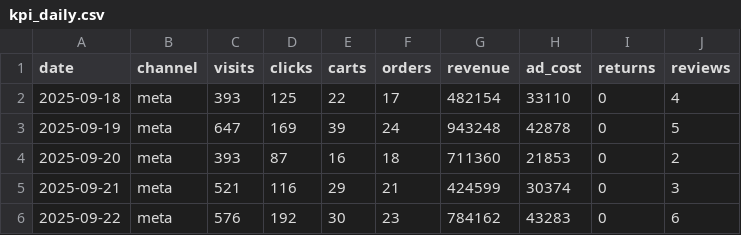
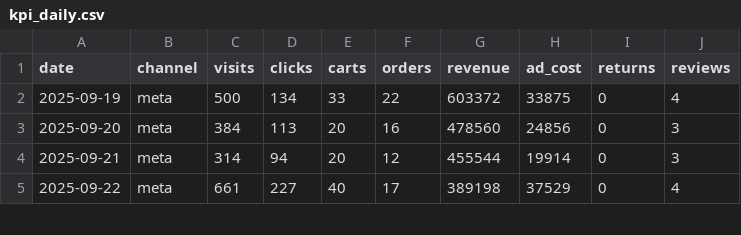
Before and after one commit to sht27363838-glitch/zp-common-, a CSV file: src/data/kpi_daily.csv, drawn as a sheet; only a part is shown; the diff covers the shown part only.

```diff
--- a/src/data/kpi_daily.csv
+++ b/src/data/kpi_daily.csv
@@ -1,6 +1,5 @@
 date,channel,visits,clicks,carts,orders,revenue,ad_cost,returns,reviews
-2025-09-18,meta,393,125,22,17,482154,33110,0,4
-2025-09-19,meta,647,169,39,24,943248,42878,0,5
-2025-09-20,meta,393,87,16,18,711360,21853,0,2
-2025-09-21,meta,521,116,29,21,424599,30374,0,3
-2025-09-22,meta,576,192,30,23,784162,43283,0,6
+2025-09-19,meta,500,134,33,22,603372,33875,0,4
+2025-09-20,meta,384,113,20,16,478560,24856,0,3
+2025-09-21,meta,314,94,20,12,455544,19914,0,3
+2025-09-22,meta,661,227,40,17,389198,37529,0,4
```
Also changed, not shown: 1 added row and 60 edited cells elsewhere in this file, src/data/creative_results.csv, 10 other files.
